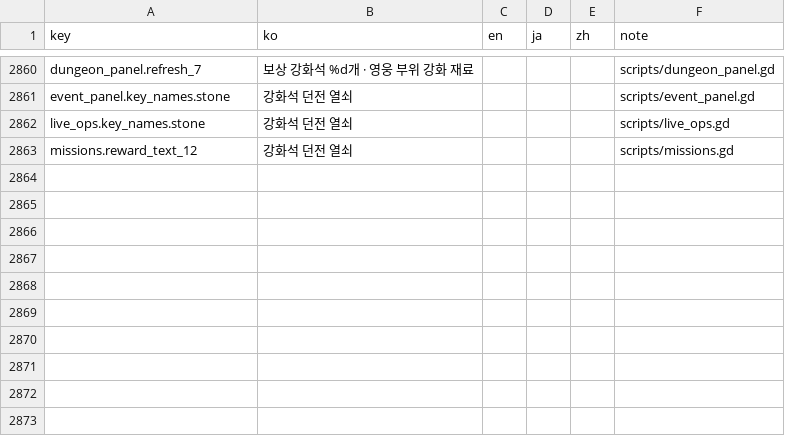
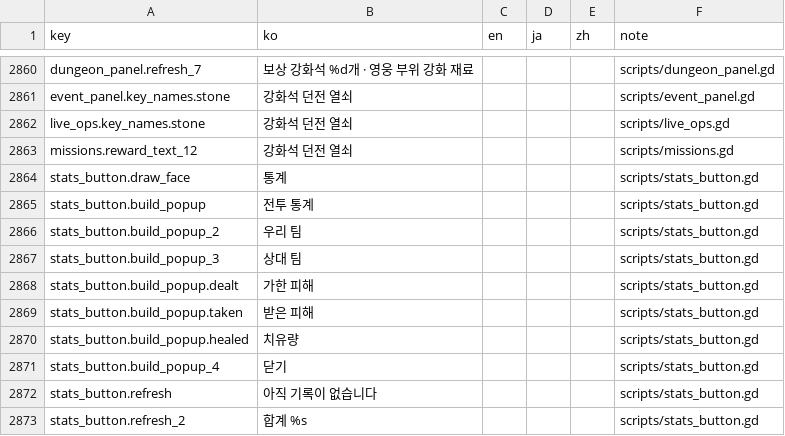
Before and after one commit to ILSEONG/CastleRPG, a CSV file: data/texts.csv, drawn as a sheet; only a part is shown, gaps mark what is left out; the diff names each change by its address in the sheet, - before the commit and + after, or states it on an @@ line.

```diff
--- a/data/texts.csv
+++ b/data/texts.csv
+row 2864: stats_button.draw_face | 통계 |  |  |  | scripts/stats_button.gd
+row 2865: stats_button.build_popup | 전투 통계 |  |  |  | scripts/stats_button.gd
+row 2866: stats_button.build_popup_2 | 우리 팀 |  |  |  | scripts/stats_button.gd
+row 2867: stats_button.build_popup_3 | 상대 팀 |  |  |  | scripts/stats_button.gd
+row 2868: stats_button.build_popup.dealt | 가한 피해 |  |  |  | scripts/stats_button.gd
+row 2869: stats_button.build_popup.taken | 받은 피해 |  |  |  | scripts/stats_button.gd
+row 2870: stats_button.build_popup.healed | 치유량 |  |  |  | scripts/stats_button.gd
+row 2871: stats_button.build_popup_4 | 닫기 |  |  |  | scripts/stats_button.gd
+row 2872: stats_button.refresh | 아직 기록이 없습니다 |  |  |  | scripts/stats_button.gd
+row 2873: stats_button.refresh_2 | 합계 %s |  |  |  | scripts/stats_button.gd
```
Also changed, not shown: 15 other files.
